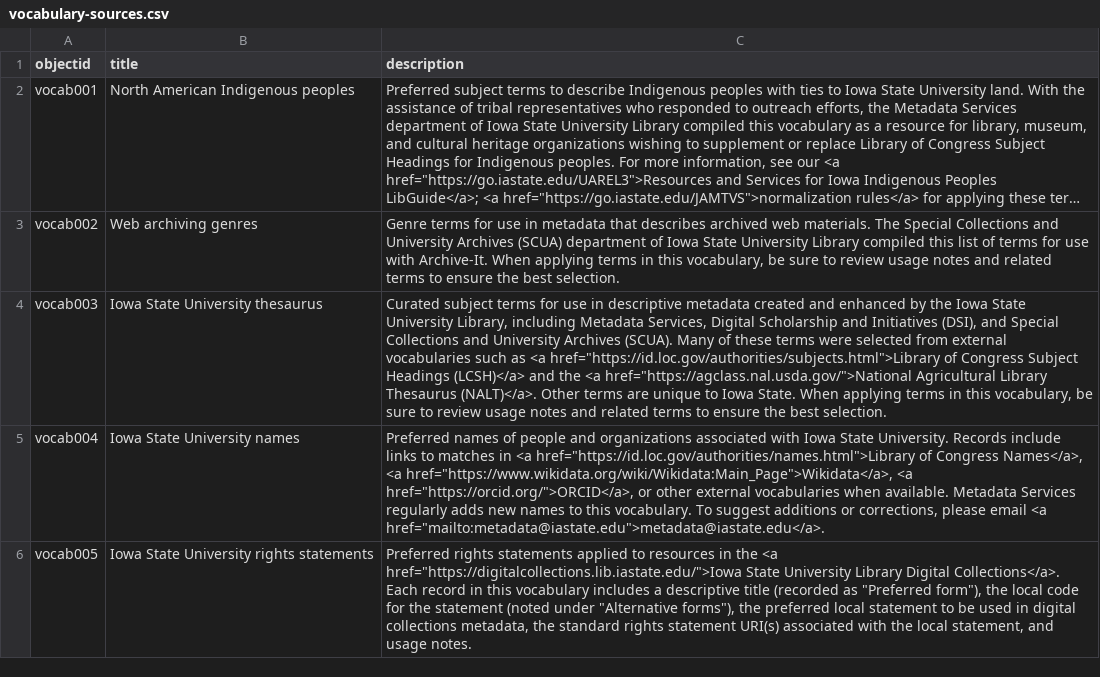
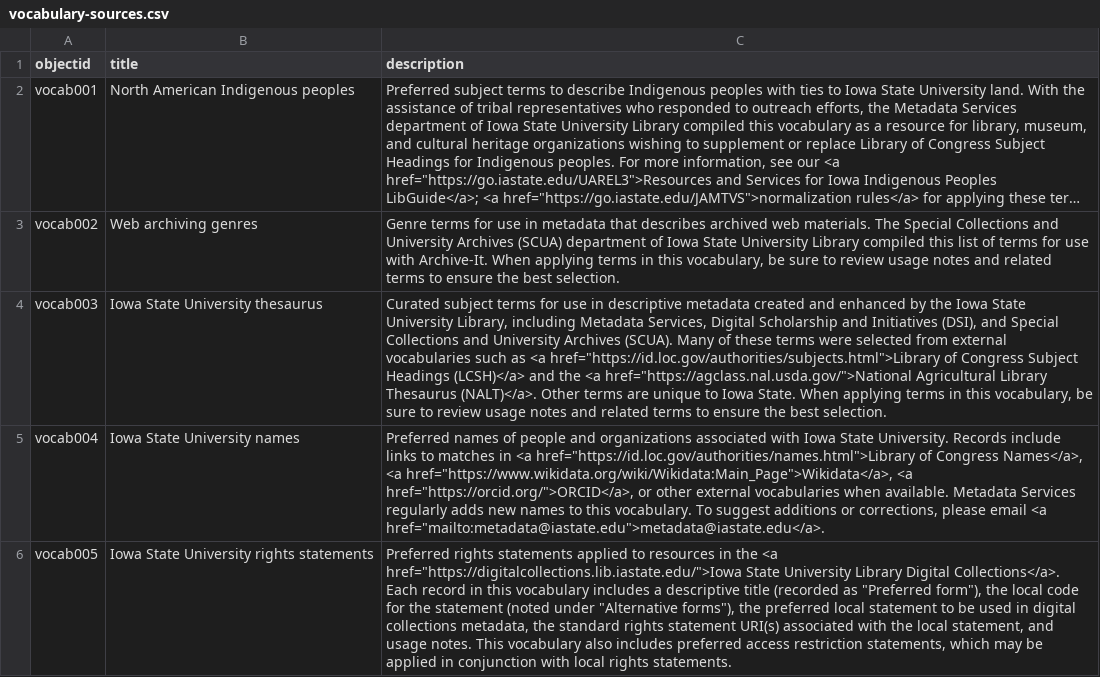
Before and after one commit to isu-digital/isu-thesaurus, a CSV file: _data/vocabulary-sources.csv, drawn as a sheet; long unchanged cells end in …; the diff names each change by its address in the sheet, - before the commit and + after, or states it on an @@ line.

Commit message:
Update vocabulary-sources.csv
Noted access restriction statements in rights vocab description

```diff
--- a/_data/vocabulary-sources.csv
+++ b/_data/vocabulary-sources.csv
-C6 (description): …usage notes.
+C6 (description): …usage notes. This vocabulary also includes preferred access restriction statements, which may be applied in conjunction with local rights statements.
```
